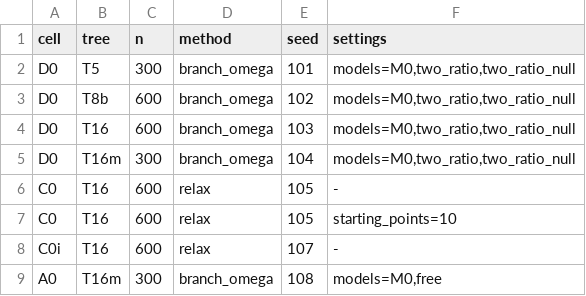
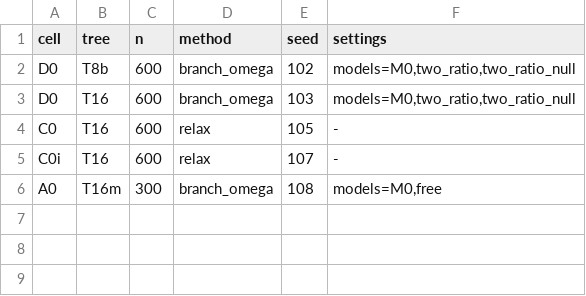
Before and after one commit to Scrumpis/dndsR, a TSV file: tools/dev/validation/phylo-lineage-followup-units.tsv, drawn as a sheet; the diff names each change by its address in the sheet, - before the commit and + after, or states it on an @@ line.

```diff
--- a/tools/dev/validation/phylo-lineage-followup-units.tsv
+++ b/tools/dev/validation/phylo-lineage-followup-units.tsv
-row 2: D0 | T5 | 300 | branch_omega | 101 | models=M0,two_ratio,two_ratio_null
-row 5: D0 | T16m | 300 | branch_omega | 104 | models=M0,two_ratio,two_ratio_null
-row 7: C0 | T16 | 600 | relax | 105 | starting_points=10
```
Also changed, not shown: 3 other files.
